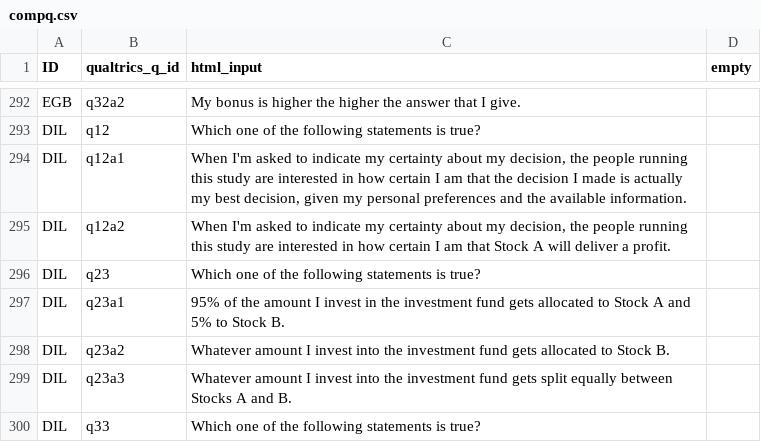
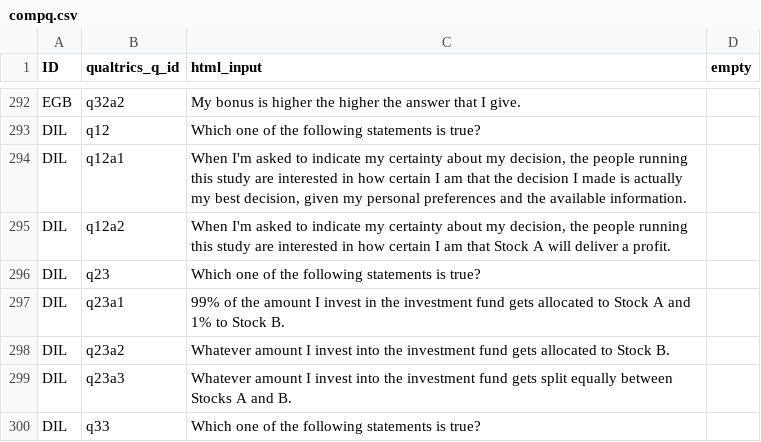
Before and after one commit to jeffreyyang97/Attenuation, a CSV file: Instructions/html/compq.csv, drawn as a sheet; only a part is shown, gaps mark what is left out.

Commit message:
whole survey

```diff
--- a/Instructions/html/compq.csv
+++ b/Instructions/html/compq.csv
@@ -296,3 +296,3 @@ DIL,q12a2,"When I'm asked to indicate my certainty about my decision, the people
 DIL,q23,Which one of the following statements is true?,
-DIL,q23a1,95% of the amount I invest in the investment fund gets allocated to Stock A and 5% to Stock B.,
+DIL,q23a1,99% of the amount I invest in the investment fund gets allocated to Stock A and 1% to Stock B.,
 DIL,q23a2,Whatever amount I invest into the investment fund gets allocated to Stock B.,
```
